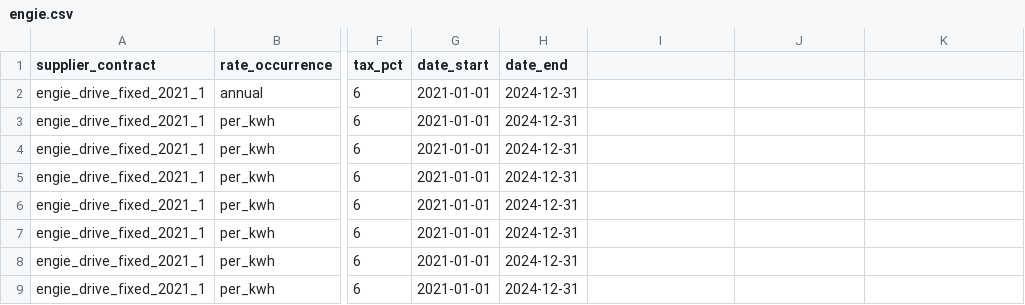
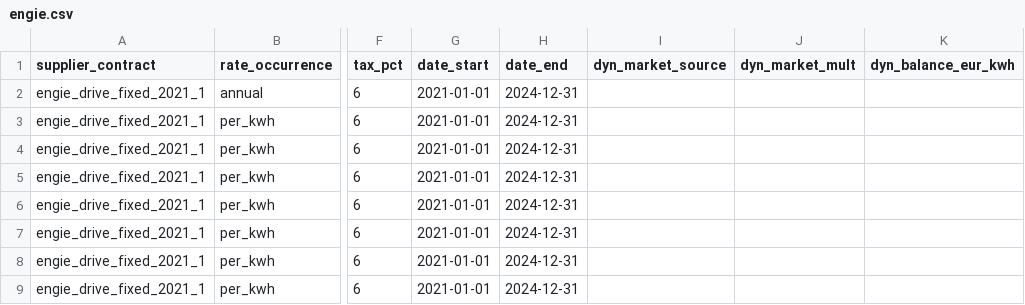
Before and after one commit to open4ip/powa-pub, a CSV file: data/be/supplier/rate/engie.csv, drawn as a sheet; only a part is shown, gaps mark what is left out; the diff names each change by its address in the sheet, - before the commit and + after, or states it on an @@ line.

```diff
--- a/data/be/supplier/rate/engie.csv
+++ b/data/be/supplier/rate/engie.csv
-I1: (empty)
+I1: dyn_market_source
-J1: (empty)
+J1: dyn_market_mult
-K1: (empty)
+K1: dyn_balance_eur_kwh
```
Also changed, not shown: data/be/supplier/contract/bolt.csv, data/be/supplier/rate/bolt.csv, 1 other file.
